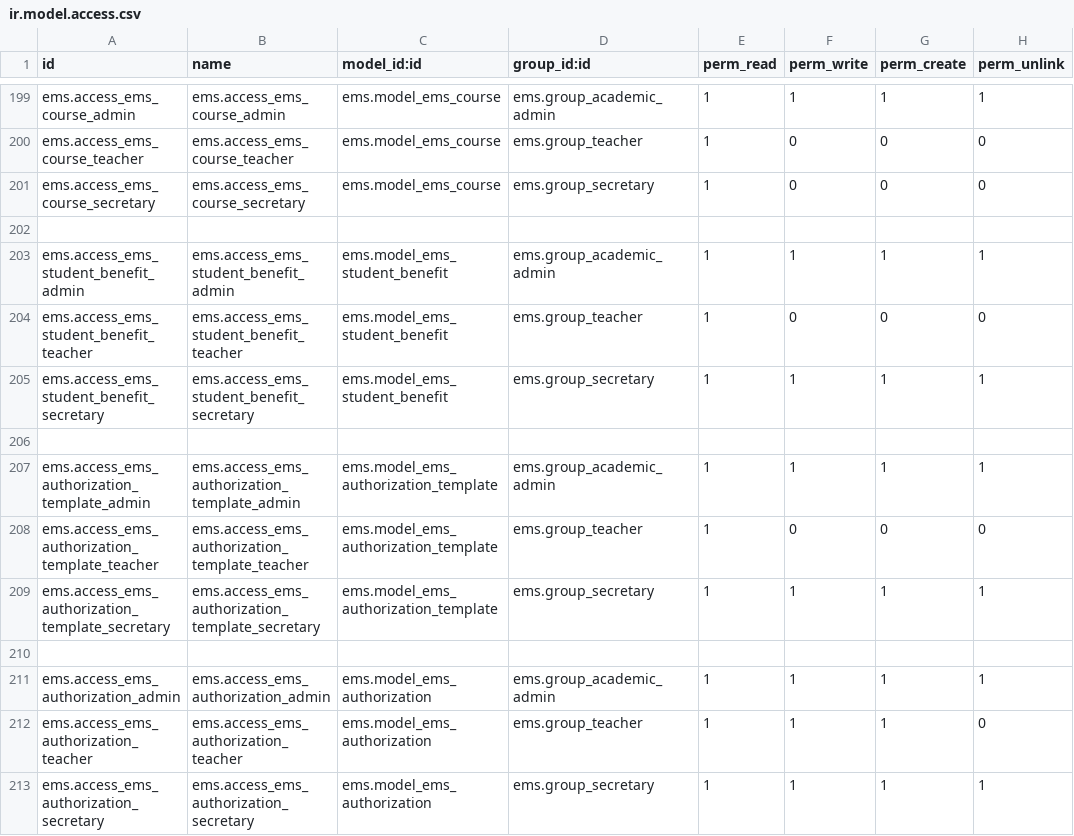
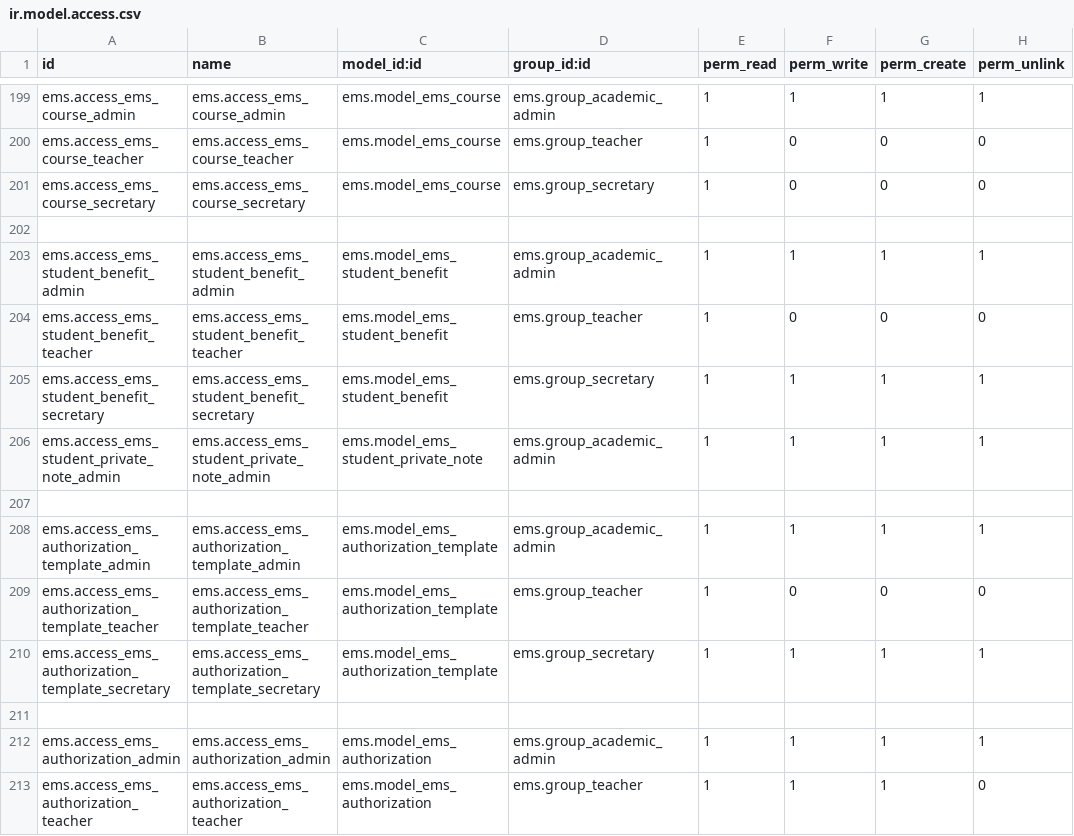
Before and after one commit to ElPuig/EMS, a CSV file: security/ir.model.access.csv, drawn as a sheet; only a part is shown, gaps mark what is left out; the shorter side is filled out with more unchanged rows.

Commit message:
private

```diff
--- a/security/ir.model.access.csv
+++ b/security/ir.model.access.csv
@@ -205,2 +205,3 @@ ems.access_ems_student_benefit_teacher,ems.access_ems_student_benefit_teacher,em
 ems.access_ems_student_benefit_secretary,ems.access_ems_student_benefit_secretary,ems.model_ems_student_benefit,ems.group_secretary,1,1,1,1
+ems.access_ems_student_private_note_admin,ems.access_ems_student_private_note_admin,ems.model_ems_student_private_note,ems.group_academic_admin,1,1,1,1
 
```
Also changed, not shown: 26 other files.
